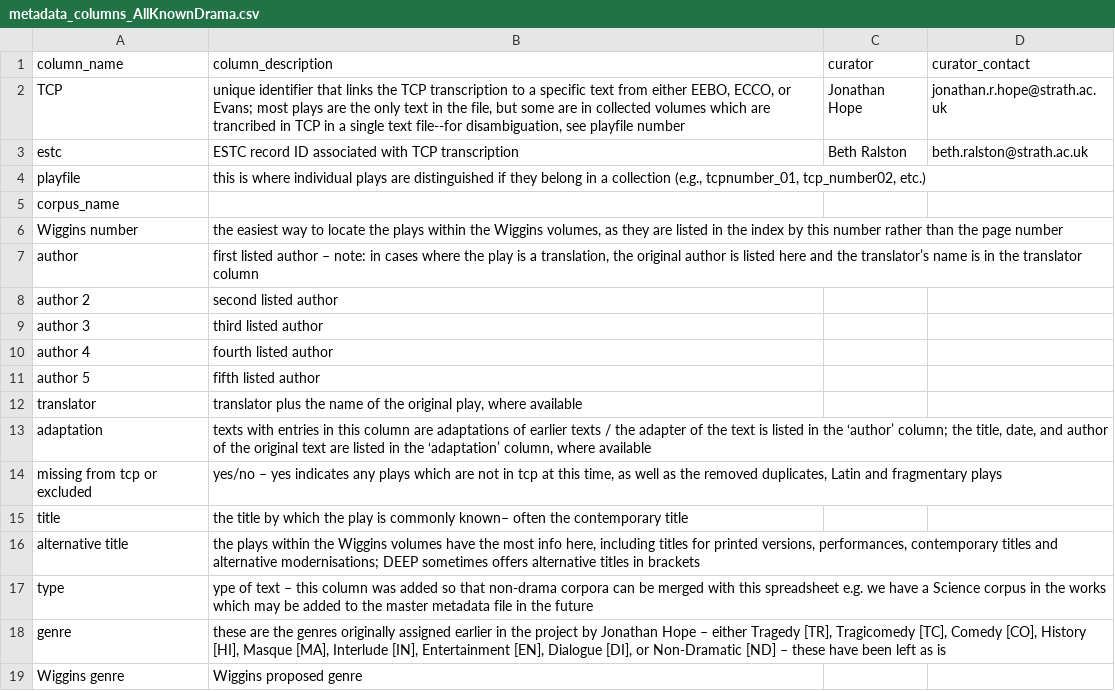
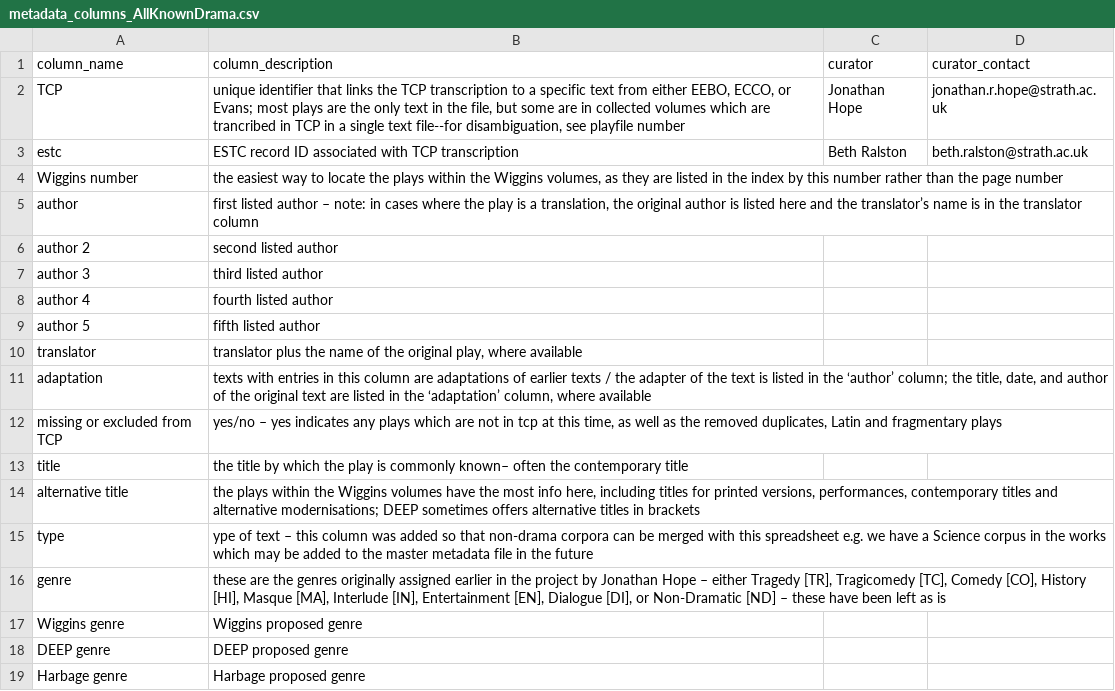
Before and after one commit to uwgraphics/VEP-corpora, a CSV file: metadata_columns_AllKnownDrama.csv, drawn as a sheet; only a part is shown; the shorter side is filled out with more unchanged rows.

Commit message:
modified CSV and metadata columns for drama

```diff
--- a/metadata_columns_AllKnownDrama.csv
+++ b/metadata_columns_AllKnownDrama.csv
@@ -3,4 +3,2 @@ TCP,"unique identifier that links the TCP transcription to a specific text from
 estc,ESTC record ID associated with TCP transcription,Beth Ralston,beth.ralston@strath.ac.uk
-playfile,"this is where individual plays are distinguished if they belong in a collection (e.g., tcpnumber_01, tcp_number02, etc.)",,
-corpus_name,,,
 Wiggins number,"the easiest way to locate the plays within the Wiggins volumes, as they are listed in the index by this number rather than the page number",,
@@ -13,3 +11,3 @@ translator,"translator plus the name of the original play, where available",,
 adaptation,"texts with entries in this column are adaptations of earlier texts / the adapter of the text is listed in the ‘author’ column; the title, date, and author of the original text are listed in the ‘adaptation’ column, where available",,
-missing from tcp or excluded,"yes/no – yes indicates any plays which are not in tcp at this time, as well as the removed duplicates, Latin and fragmentary plays",,
+missing or excluded from TCP,"yes/no – yes indicates any plays which are not in tcp at this time, as well as the removed duplicates, Latin and fragmentary plays",,
 title,the title by which the play is commonly known– often the contemporary title,,
```
Also changed, not shown: 1 other file.
